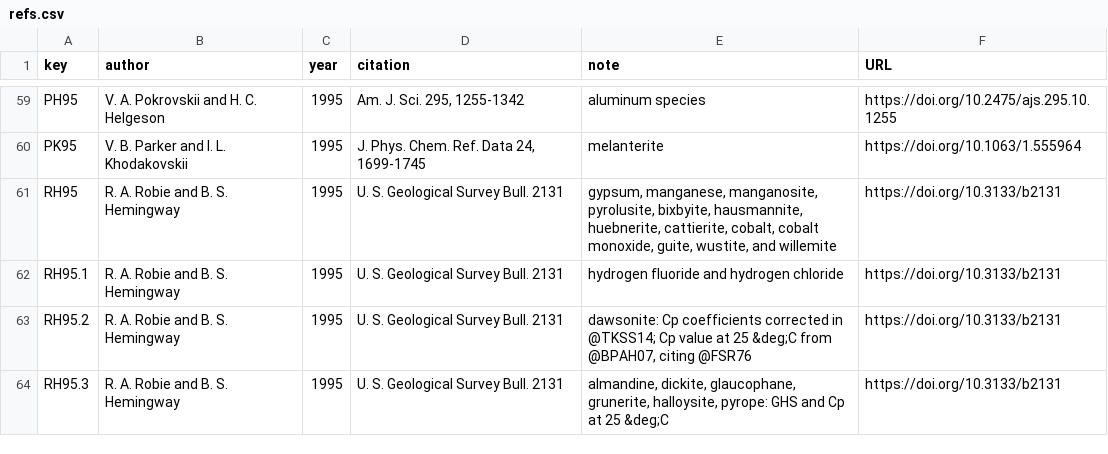
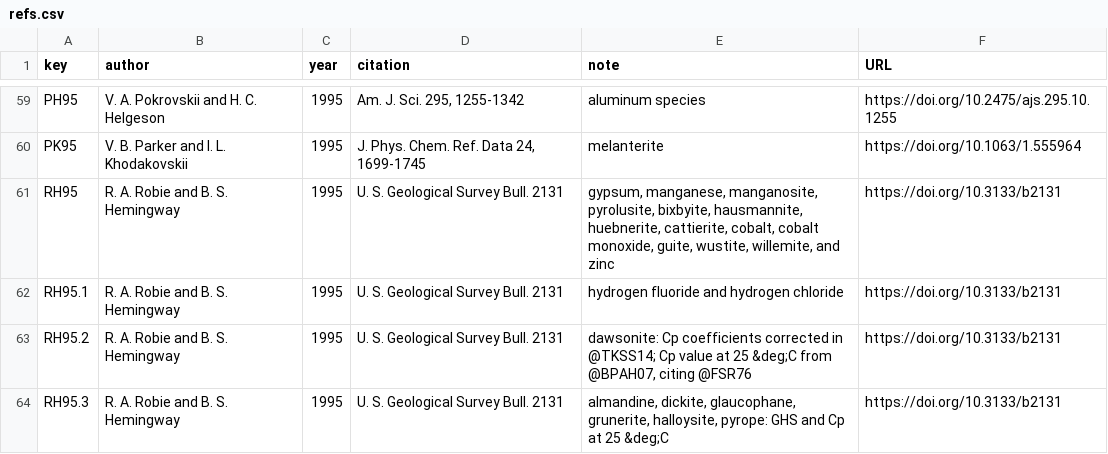
Before and after one commit to r-forge/chnosz, a CSV file: pkg/CHNOSZ/inst/extdata/OBIGT/refs.csv, drawn as a sheet; only a part is shown, gaps mark what is left out.

```diff
--- a/pkg/CHNOSZ/inst/extdata/OBIGT/refs.csv
+++ b/pkg/CHNOSZ/inst/extdata/OBIGT/refs.csv
@@ -60,3 +60,3 @@ PH95,"V. A. Pokrovskii and H. C. Helgeson",1995,"Am. J. Sci. 295, 1255-1342","al
 PK95,"V. B. Parker and I. L. Khodakovskii",1995,"J. Phys. Chem. Ref. Data 24, 1699-1745",melanterite,https://doi.org/10.1063/1.555964
-RH95,"R. A. Robie and B. S. Hemingway",1995,"U. S. Geological Survey Bull. 2131","gypsum, manganese, manganosite, pyrolusite, bixbyite, hausmannite, huebnerite, cattierite, cobalt, cobalt monoxide, guite, wustite, and willemite",https://doi.org/10.3133/b2131
+RH95,"R. A. Robie and B. S. Hemingway",1995,"U. S. Geological Survey Bull. 2131","gypsum, manganese, manganosite, pyrolusite, bixbyite, hausmannite, huebnerite, cattierite, cobalt, cobalt monoxide, guite, wustite, willemite, and zinc",https://doi.org/10.3133/b2131
 RH95.1,"R. A. Robie and B. S. Hemingway",1995,"U. S. Geological Survey Bull. 2131","hydrogen fluoride and hydrogen chloride",https://doi.org/10.3133/b2131
```
Also changed, not shown: pkg/CHNOSZ/inst/extdata/OBIGT/inorganic_cr.csv, pkg/CHNOSZ/inst/extdata/adds/OBIGT_check.csv, 4 other files.
